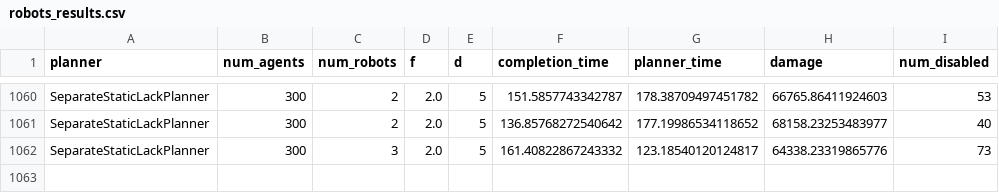
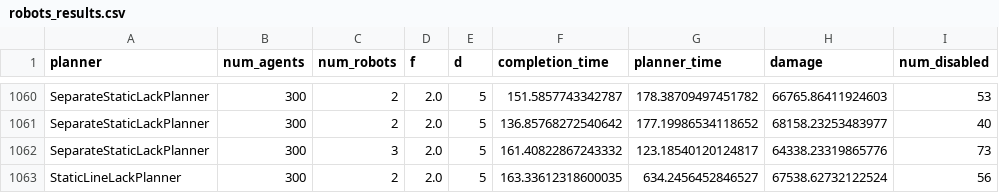
Before and after one commit to Elilgo324/dsd, a CSV file: experiments/partial_blockage/robots_results.csv, drawn as a sheet; only a part is shown, gaps mark what is left out; the diff names each change by its address in the sheet, - before the commit and + after, or states it on an @@ line.

```diff
--- a/experiments/partial_blockage/robots_results.csv
+++ b/experiments/partial_blockage/robots_results.csv
+row 1063: StaticLineLackPlanner | 300 | 2 | 2.0 | 5 | 163.33612318600035 | 634.2456452846527 | 67538.62732122524 | 56
```
Also changed, not shown: 5 other files.
